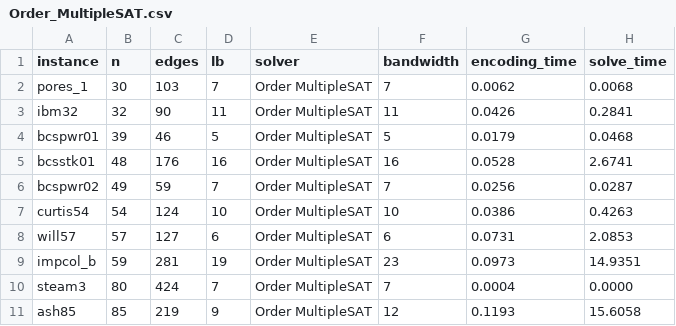
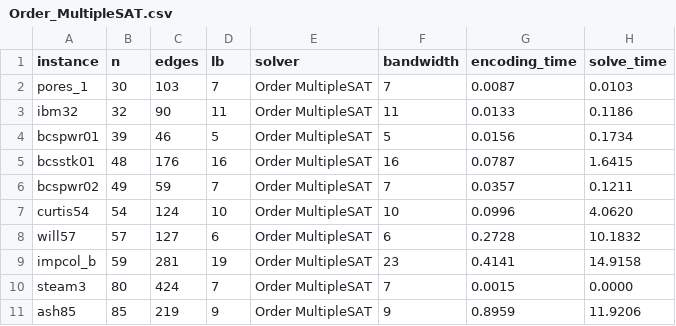
Before and after one commit to VuHaiLinh-24021547/Bandwidth-Minimization-Problem, a CSV file: output/small_instances/Order_MultipleSAT.csv, drawn as a sheet.

```diff
--- a/output/small_instances/Order_MultipleSAT.csv
+++ b/output/small_instances/Order_MultipleSAT.csv
@@ -1,11 +1,11 @@
 instance,n,edges,lb,solver,bandwidth,encoding_time,solve_time
-pores_1,30,103,7,Order MultipleSAT,7,0.0062,0.0068
-ibm32,32,90,11,Order MultipleSAT,11,0.0426,0.2841
-bcspwr01,39,46,5,Order MultipleSAT,5,0.0179,0.0468
-bcsstk01,48,176,16,Order MultipleSAT,16,0.0528,2.6741
-bcspwr02,49,59,7,Order MultipleSAT,7,0.0256,0.0287
-curtis54,54,124,10,Order MultipleSAT,10,0.0386,0.4263
-will57,57,127,6,Order MultipleSAT,6,0.0731,2.0853
-impcol_b,59,281,19,Order MultipleSAT,23,0.0973,14.9351
-steam3,80,424,7,Order MultipleSAT,7,0.0004,0.0000
-ash85,85,219,9,Order MultipleSAT,12,0.1193,15.6058
+pores_1,30,103,7,Order MultipleSAT,7,0.0087,0.0103
+ibm32,32,90,11,Order MultipleSAT,11,0.0133,0.1186
+bcspwr01,39,46,5,Order MultipleSAT,5,0.0156,0.1734
+bcsstk01,48,176,16,Order MultipleSAT,16,0.0787,1.6415
+bcspwr02,49,59,7,Order MultipleSAT,7,0.0357,0.1211
+curtis54,54,124,10,Order MultipleSAT,10,0.0996,4.0620
+will57,57,127,6,Order MultipleSAT,6,0.2728,10.1832
+impcol_b,59,281,19,Order MultipleSAT,23,0.4141,14.9158
+steam3,80,424,7,Order MultipleSAT,7,0.0015,0.0000
+ash85,85,219,9,Order MultipleSAT,9,0.8959,11.9206
```
Also changed, not shown: output/small_instances/Order_IncrementalSAT.csv, 4 other files.
